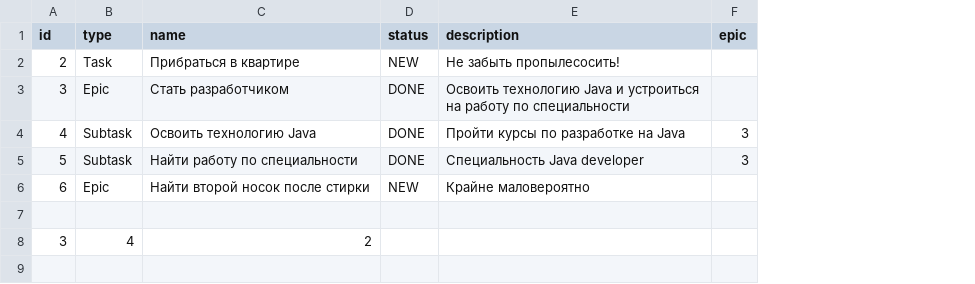
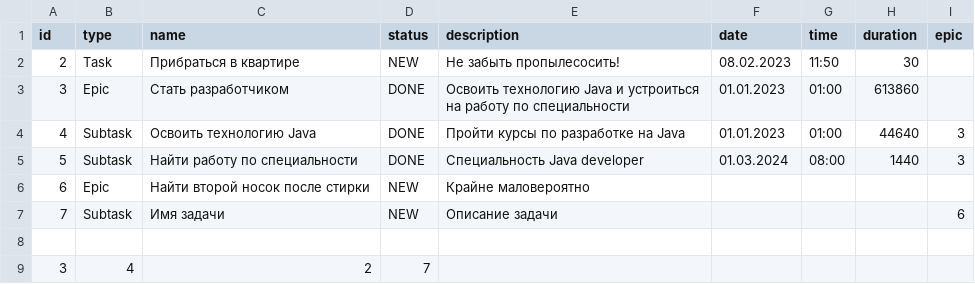
Before and after one commit to Serggge/java-kanban, a CSV file: src/resources/backup.csv, drawn as a sheet; addresses are those after the commit; the diff names each change by its address in the sheet, - before the commit and + after, or states it on an @@ line.

```diff
--- a/src/resources/backup.csv
+++ b/src/resources/backup.csv
+column F (date), rows 2-5: 08.02.2023 | 01.01.2023 | 01.01.2023 | 01.03.2024
+column G (time), rows 2-5: 11:50 | 01:00 | 01:00 | 08:00
+column H (duration), rows 2-5: 30 | 613860 | 44640 | 1440
+row 7: 7 | Subtask | Имя задачи | NEW | Описание задачи |  |  |  | 6
-D9 (status): (empty)
+D9 (status): 7
```
Also changed, not shown: 19 other files.
